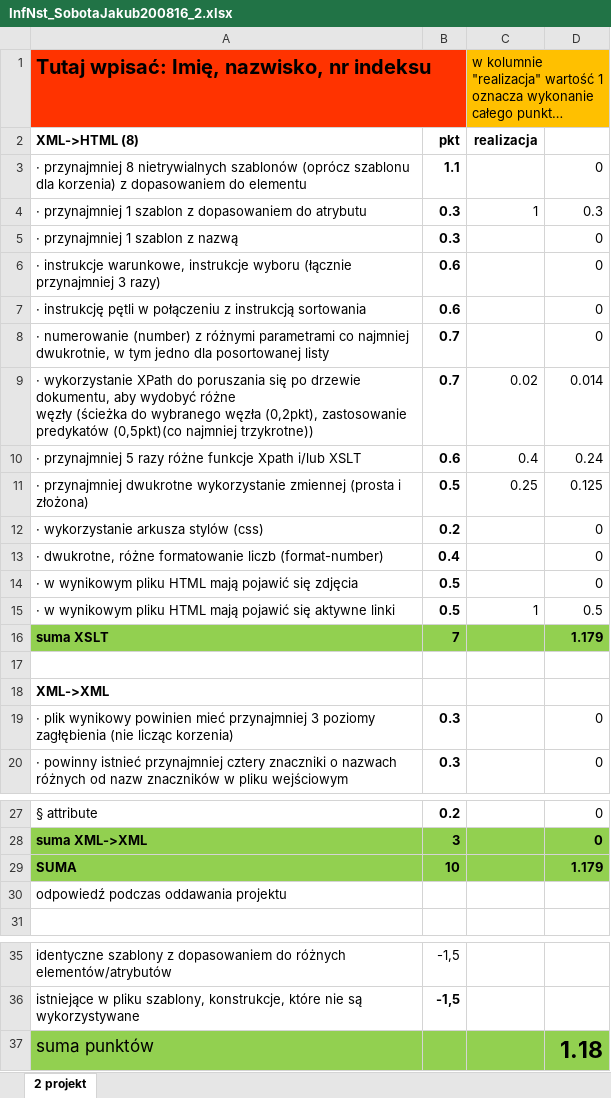
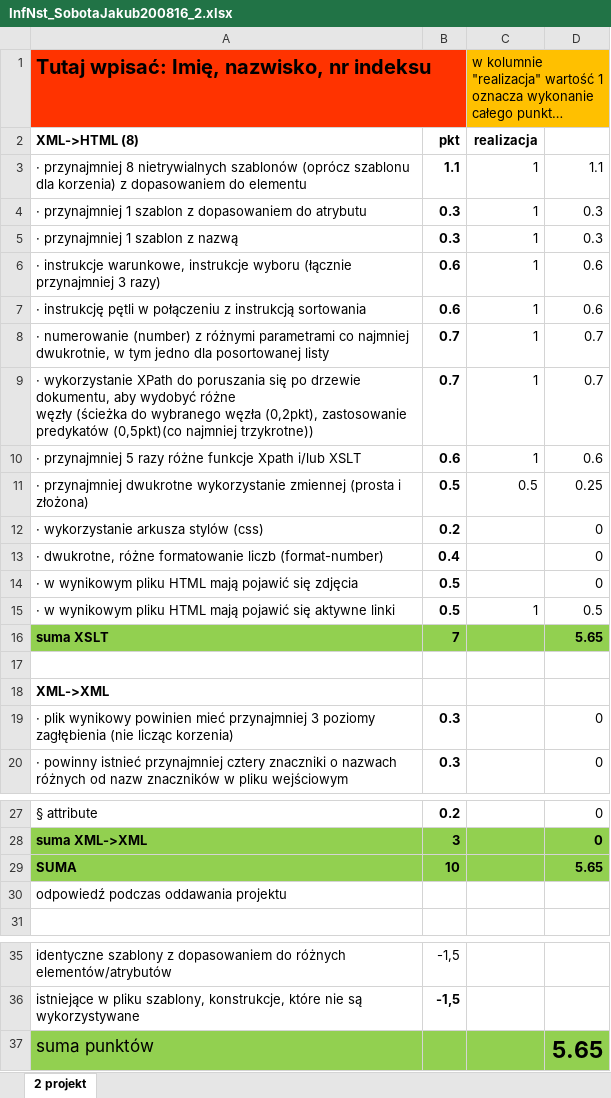
Before and after one commit to Jacko0b/Projekt2, an Excel workbook: InfNst_SobotaJakub200816_2.xlsx, sheet 2 projekt, drawn as a sheet; only a part is shown, gaps mark what is left out; long unchanged cells end in …; values as stored, in another font and other column widths than the file's, no borders; the diff names each change by its address in the sheet, - before the commit and + after, or states it on an @@ line.

```diff
--- a/InfNst_SobotaJakub200816_2.xlsx (sheet 2 projekt)
+++ b/InfNst_SobotaJakub200816_2.xlsx (sheet 2 projekt)
-C3 (realizacja): (empty)
+C3 (realizacja): 1
-D3: 0
+D3: 1.1
-C5:C8 (realizacja): (empty)
+C5:C8 (realizacja): 1
-D5: 0
+D5: 0.3
-D6:D7: 0
+D6:D7: 0.6
-D8: 0
+D8: 0.7
-C9 (realizacja): 0.02
+C9 (realizacja): 1
-D9: 0.014
+D9: 0.7
-C10 (realizacja): 0.4
+C10 (realizacja): 1
-D10: 0.24
+D10: 0.6
-C11 (realizacja): 0.25
+C11 (realizacja): 0.5
-D11: 0.125
+D11: 0.25
-D16: 1.179
+D16: 5.65
-D29: 1.179
+D29: 5.65
-D37: 1.18
+D37: 5.65
```
Also changed, not shown: 2 other files.
